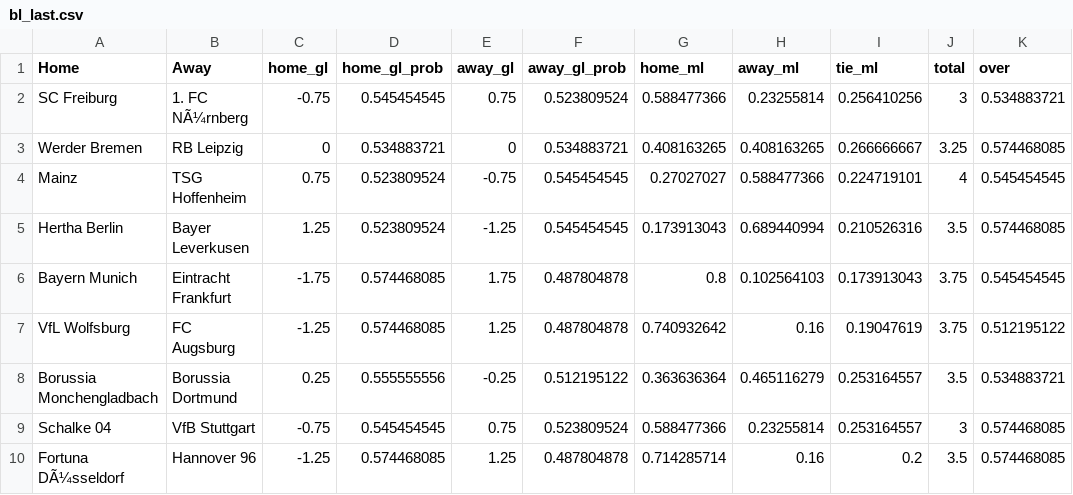
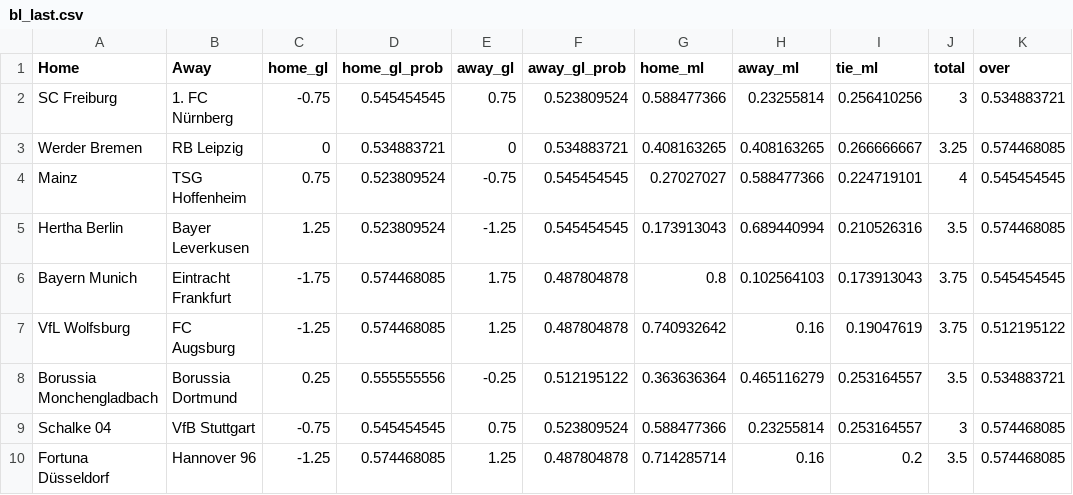
Before and after one commit to weraines/epl, a CSV file: bl_last.csv, drawn as a sheet; only a part is shown; the diff names each change by its address in the sheet, - before the commit and + after, or states it on an @@ line.

Commit message:
Add files via upload

```diff
--- a/bl_last.csv
+++ b/bl_last.csv
-B2 (Away): 1. FC NÃ¼rnberg
+B2 (Away): 1. FC Nürnberg
-A10 (Home): Fortuna DÃ¼sseldorf
+A10 (Home): Fortuna Düsseldorf
```
